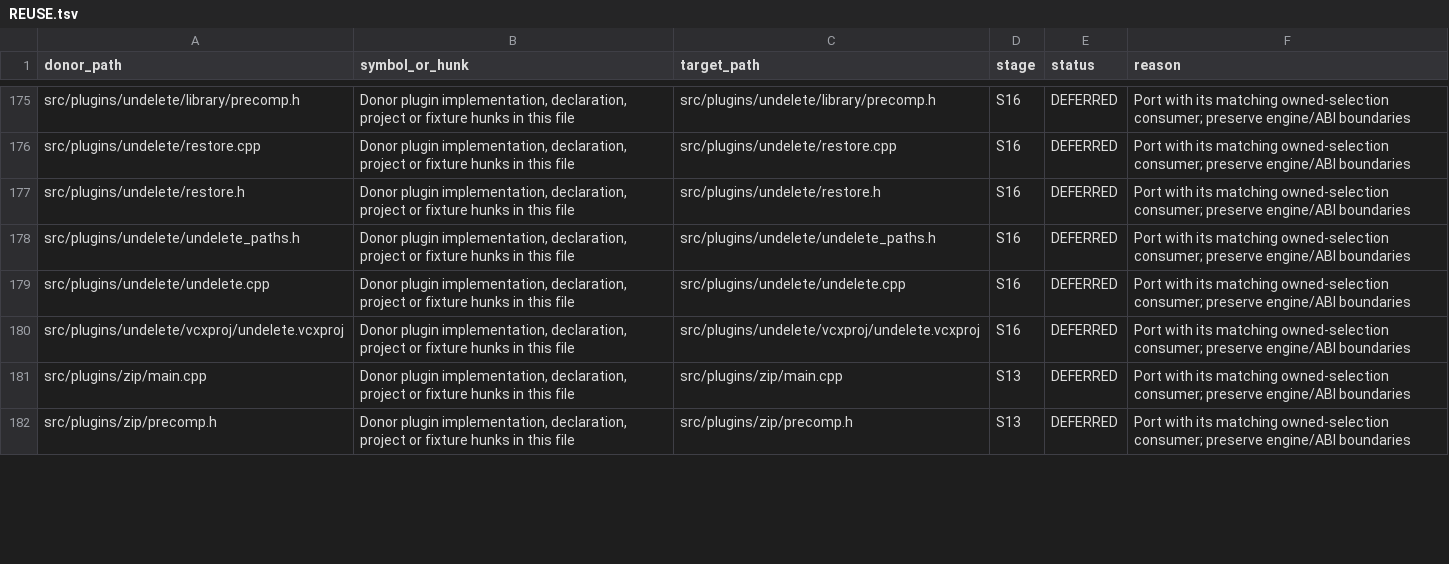
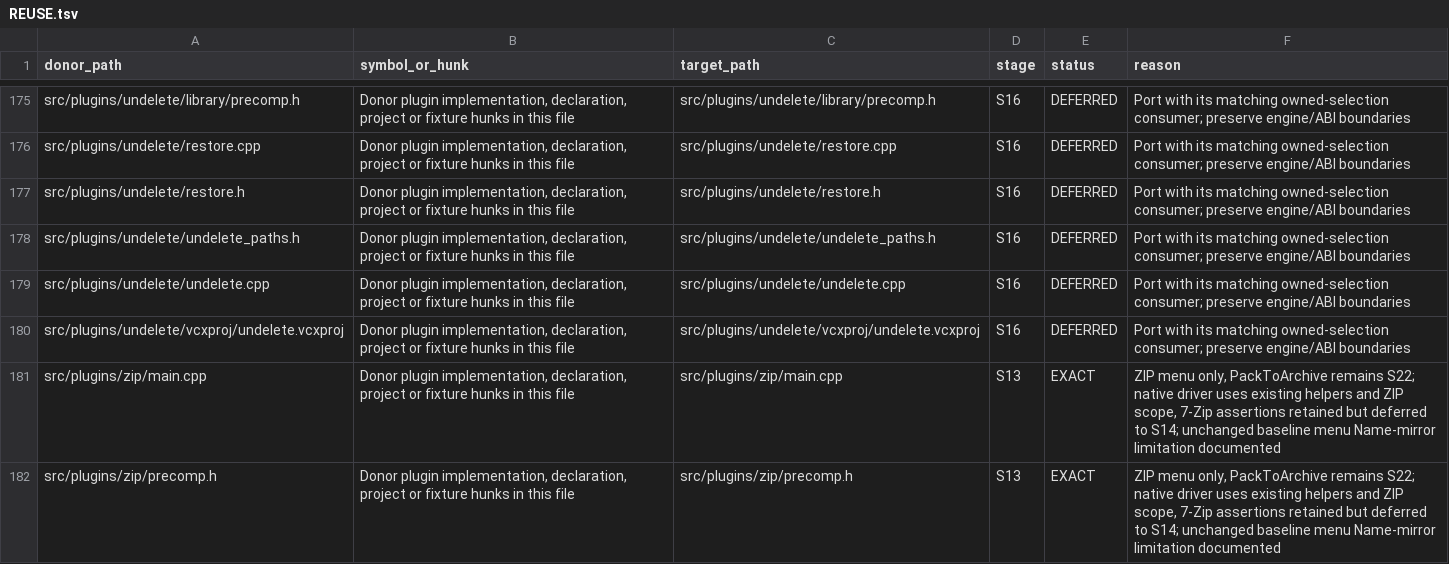
Before and after one commit to majklvi/salamander, a TSV file: doc/branch-view-port/REUSE.tsv, drawn as a sheet; only a part is shown, gaps mark what is left out; the diff covers the shown part only.

Commit message:
refactor(zip): use owned archive menu paths
Capture stable archive command inputs and preserve engine byte limits and real parent notifications. Validate actual ZIP command code and GUI archive tests, with the unchanged long-basename menu gate explicitly recorded.

Source-PR: KRtkovo-eu-AI/salamander#769
Source-Commit: 47661e92d4b3cbe5bb593ae3d75a3f1f698ef413
Port-Step: S13

```diff
--- a/doc/branch-view-port/REUSE.tsv
+++ b/doc/branch-view-port/REUSE.tsv
@@ -180,3 +180,3 @@ src/plugins/undelete/undelete.cpp	Donor plugin implementation, declaration, proj
 src/plugins/undelete/vcxproj/undelete.vcxproj	Donor plugin implementation, declaration, project or fixture hunks in this file	src/plugins/undelete/vcxproj/undelete.vcxproj	S16	DEFERRED	Port with its matching owned-selection consumer; preserve engine/ABI boundaries
-src/plugins/zip/main.cpp	Donor plugin implementation, declaration, project or fixture hunks in this file	src/plugins/zip/main.cpp	S13	DEFERRED	Port with its matching owned-selection consumer; preserve engine/ABI boundaries
-src/plugins/zip/precomp.h	Donor plugin implementation, declaration, project or fixture hunks in this file	src/plugins/zip/precomp.h	S13	DEFERRED	Port with its matching owned-selection consumer; preserve engine/ABI boundaries
+src/plugins/zip/main.cpp	Donor plugin implementation, declaration, project or fixture hunks in this file	src/plugins/zip/main.cpp	S13	EXACT	ZIP menu only, PackToArchive remains S22; native driver uses existing helpers and ZIP scope, 7-Zip assertions retained but deferred to S14; unchanged baseline menu Name-mirror limitation documented
+src/plugins/zip/precomp.h	Donor plugin implementation, declaration, project or fixture hunks in this file	src/plugins/zip/precomp.h	S13	EXACT	ZIP menu only, PackToArchive remains S22; native driver uses existing helpers and ZIP scope, 7-Zip assertions retained but deferred to S14; unchanged baseline menu Name-mirror limitation documented
```
Also changed, not shown: 8 edited cells elsewhere in this file, 12 other files.
